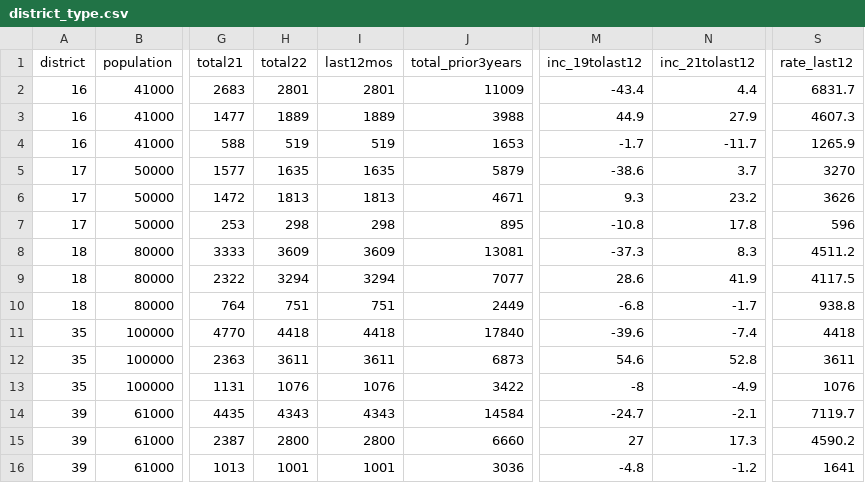
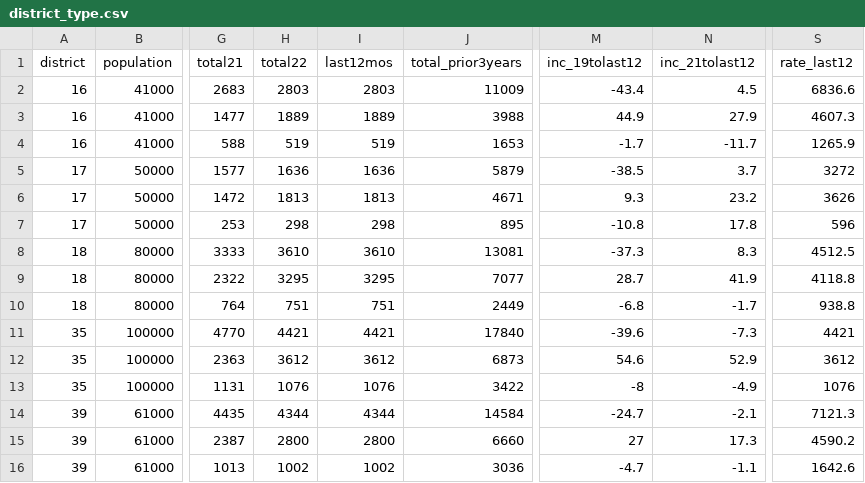
Before and after one commit to abcotvdata/safetytracker_philadelphia, a CSV file: data/output/districts/district_type.csv, drawn as a sheet; only a part is shown, gaps mark what is left out; the diff covers the shown part only; the diff names each change by its address in the sheet, - before the commit and + after, or states it on an @@ line.

Commit message:
New crime data collected

```diff
--- a/data/output/districts/district_type.csv
+++ b/data/output/districts/district_type.csv
-H2 (total22): 2801
+H2 (total22): 2803
-I2 (last12mos): 2801
+I2 (last12mos): 2803
-N2 (inc_21tolast12): 4.4
+N2 (inc_21tolast12): 4.5
-S2 (rate_last12): 6831.7
+S2 (rate_last12): 6836.6
-H5 (total22): 1635
+H5 (total22): 1636
-I5 (last12mos): 1635
+I5 (last12mos): 1636
-M5 (inc_19tolast12): -38.6
+M5 (inc_19tolast12): -38.5
-S5 (rate_last12): 3270
+S5 (rate_last12): 3272
-H8 (total22): 3609
+H8 (total22): 3610
-I8 (last12mos): 3609
+I8 (last12mos): 3610
-S8 (rate_last12): 4511.2
+S8 (rate_last12): 4512.5
-H9 (total22): 3294
+H9 (total22): 3295
-I9 (last12mos): 3294
+I9 (last12mos): 3295
-M9 (inc_19tolast12): 28.6
+M9 (inc_19tolast12): 28.7
-S9 (rate_last12): 4117.5
+S9 (rate_last12): 4118.8
-H11 (total22): 4418
+H11 (total22): 4421
-I11 (last12mos): 4418
+I11 (last12mos): 4421
-N11 (inc_21tolast12): -7.4
+N11 (inc_21tolast12): -7.3
-S11 (rate_last12): 4418
+S11 (rate_last12): 4421
-H12 (total22): 3611
+H12 (total22): 3612
-I12 (last12mos): 3611
+I12 (last12mos): 3612
-N12 (inc_21tolast12): 52.8
+N12 (inc_21tolast12): 52.9
-S12 (rate_last12): 3611
+S12 (rate_last12): 3612
-H14 (total22): 4343
+H14 (total22): 4344
-I14 (last12mos): 4343
+I14 (last12mos): 4344
-S14 (rate_last12): 7119.7
+S14 (rate_last12): 7121.3
-H16 (total22): 1001
+H16 (total22): 1002
-I16 (last12mos): 1001
+I16 (last12mos): 1002
-M16 (inc_19tolast12): -4.8
+M16 (inc_19tolast12): -4.7
-N16 (inc_21tolast12): -1.2
+N16 (inc_21tolast12): -1.1
-S16 (rate_last12): 1641
+S16 (rate_last12): 1642.6
```
Also changed, not shown: 84 edited cells elsewhere in this file, data/output/city/citywide_detailed.csv, data/output/city/citywide_type.csv, 31 other files.
